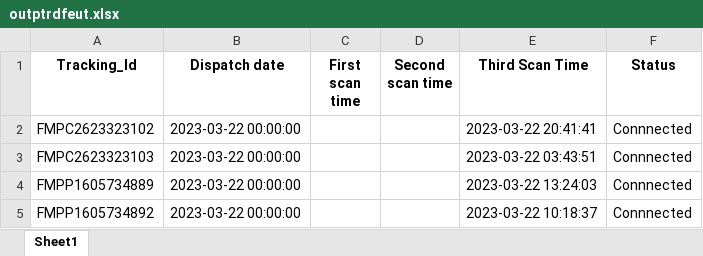
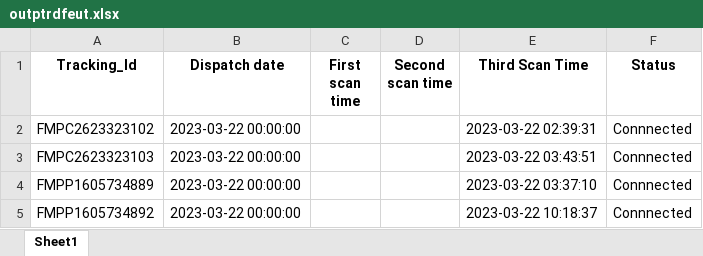
Before and after one commit to engulfing-marubozu/Time_tracking_SupplyChain, an Excel workbook: outptrdfeut.xlsx, sheet Sheet1, drawn as a sheet; values as stored, in another font and other column widths than the file's, no borders; the diff names each change by its address in the sheet, - before the commit and + after, or states it on an @@ line.

Commit message:
second commit

```diff
--- a/outptrdfeut.xlsx (sheet Sheet1)
+++ b/outptrdfeut.xlsx (sheet Sheet1)
-E2 (Third Scan Time): 2023-03-22 20:41:41
+E2 (Third Scan Time): 2023-03-22 02:39:31
-E4 (Third Scan Time): 2023-03-22 13:24:03
+E4 (Third Scan Time): 2023-03-22 03:37:10
```
Also changed, not shown: 1 other file.
